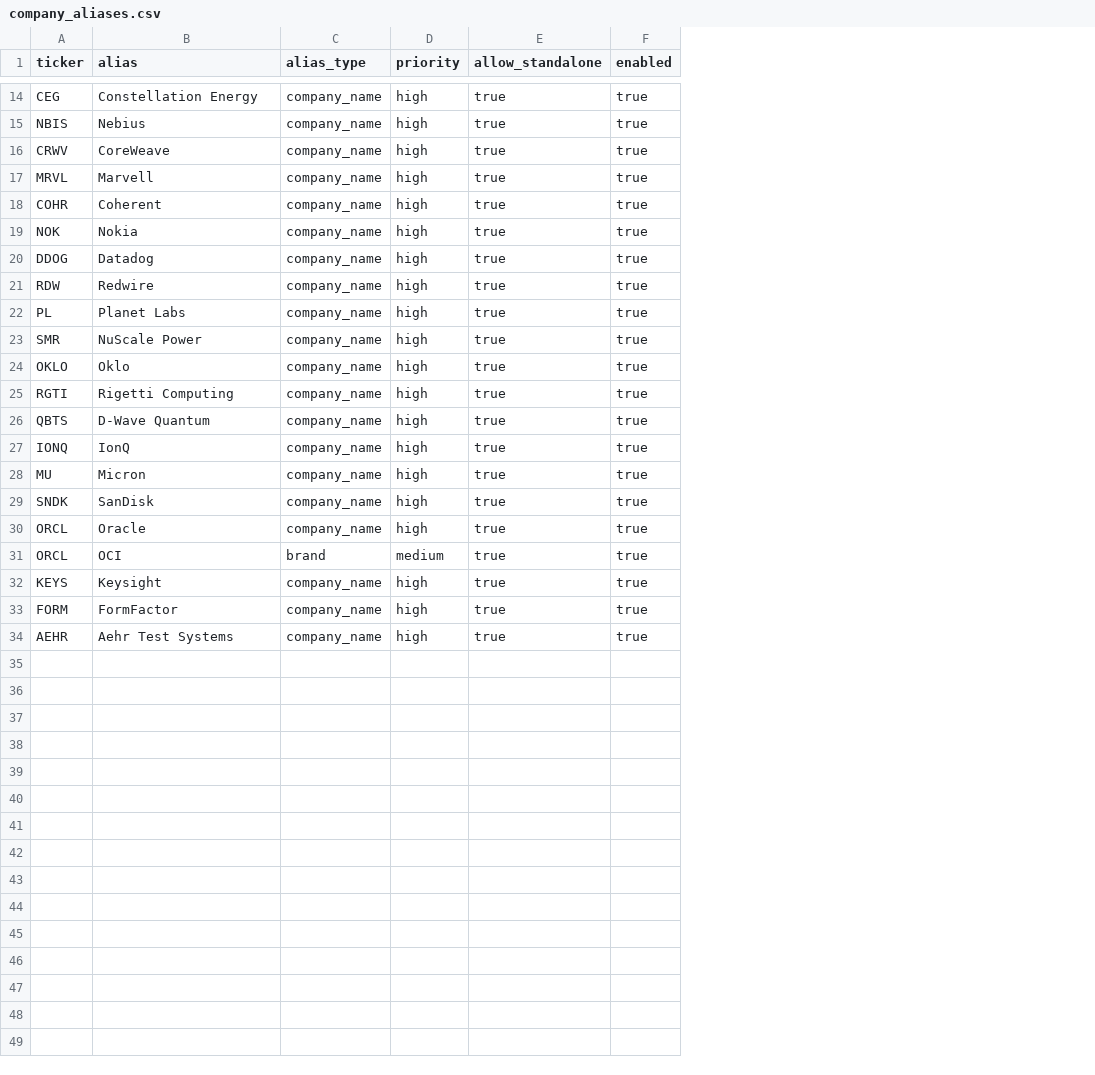
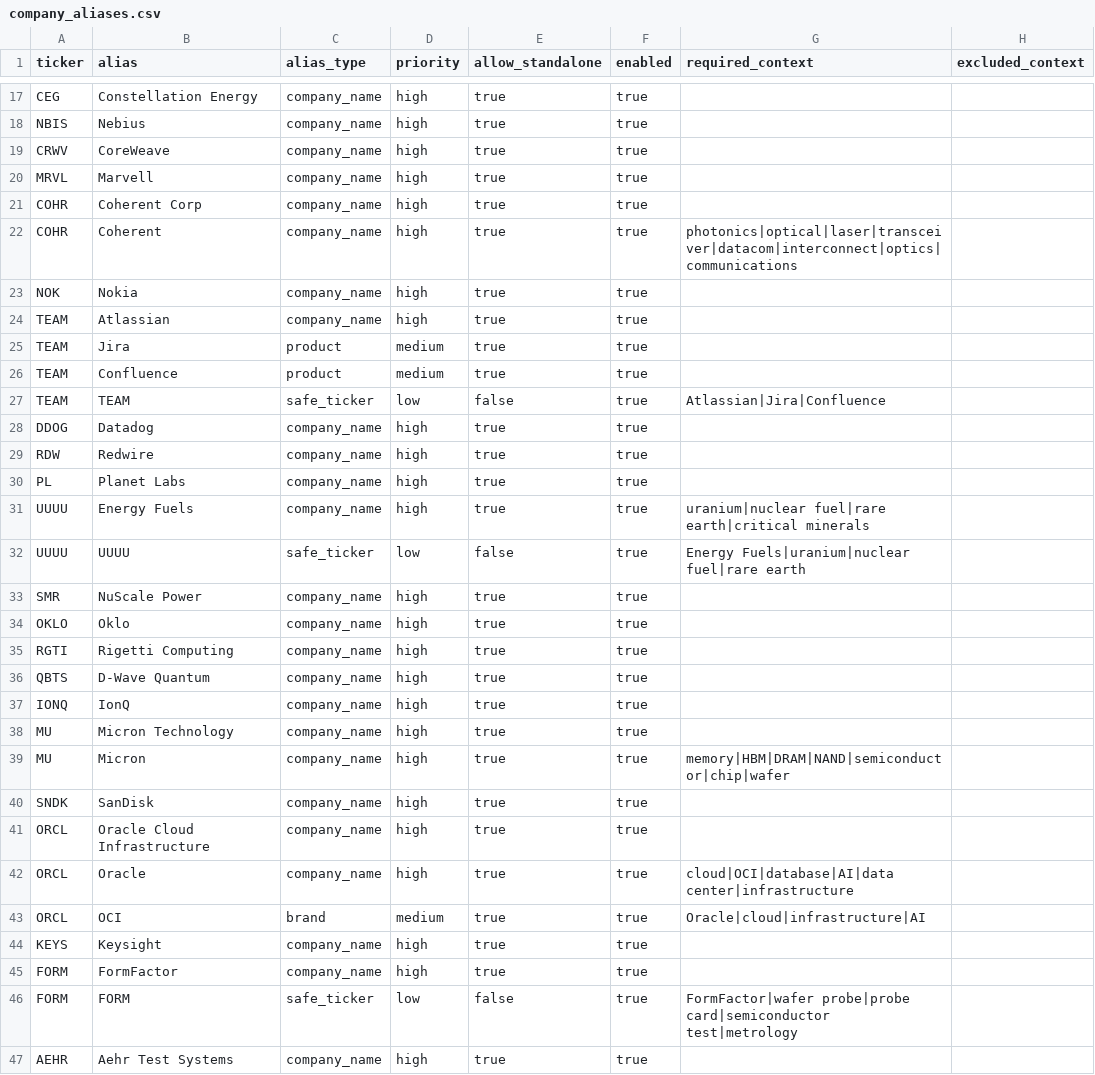
Before and after one commit to GhcFrank/investment-os, a CSV file: data/master/company_aliases.csv, drawn as a sheet; only a part is shown, gaps mark what is left out; the diff covers the shown part only; the diff names each change by its address in the sheet, - before the commit and + after, or states it on an @@ line.

```diff
--- a/data/master/company_aliases.csv
+++ b/data/master/company_aliases.csv
+column G (required_context), row 22: photonics|optical|laser|transceiver|datacom|interconnect|optics|communications; row 39: memory|HBM|DRAM|NAND|semiconductor|chip|wafer; rows 42-43: cloud|OCI|database|AI|data center|infrastructure | Oracle|cloud|infrastructure|AI
+column H (excluded_context), empty
+row 21: COHR | Coherent Corp | company_name | high | true | true
+row 24: TEAM | Atlassian | company_name | high | true | true
+row 25: TEAM | Jira | product | medium | true | true
+row 26: TEAM | Confluence | product | medium | true | true
+row 27: TEAM | TEAM | safe_ticker | low | false | true | Atlassian|Jira|Confluence
+row 31: UUUU | Energy Fuels | company_name | high | true | true | uranium|nuclear fuel|rare earth|critical minerals
+row 32: UUUU | UUUU | safe_ticker | low | false | true | Energy Fuels|uranium|nuclear fuel|rare earth
+row 38: MU | Micron Technology | company_name | high | true | true
+row 41: ORCL | Oracle Cloud Infrastructure | company_name | high | true | true
+row 46: FORM | FORM | safe_ticker | low | false | true | FormFactor|wafer probe|probe card|semiconductor test|metrology
```
Also changed, not shown: 3 added rows elsewhere in this file, data/master/news_keywords.csv, data/news/news_fetch_log.csv, 19 other files.
